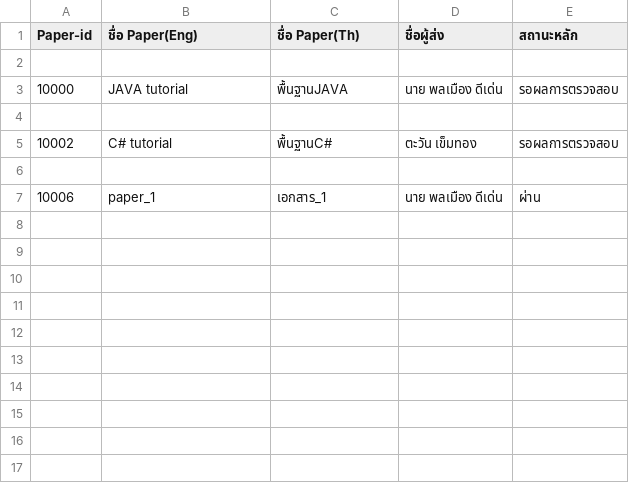
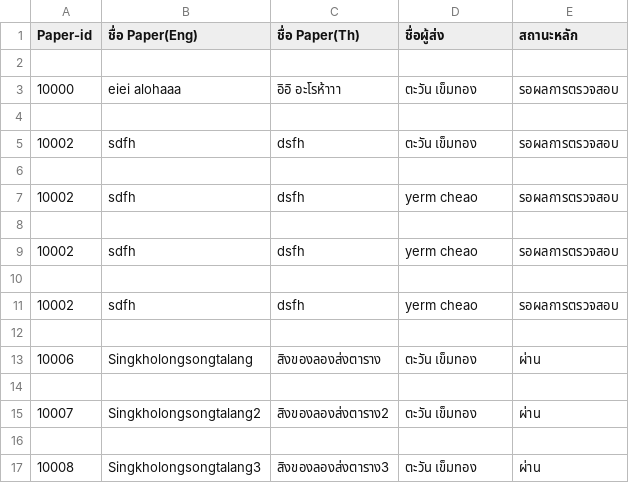
Before and after one commit to Supakoa/conferencewebsite, a CSV file: back/pages/server/report.csv, drawn as a sheet.

```diff
--- a/back/pages/server/report.csv
+++ b/back/pages/server/report.csv
@@ -2,6 +2,16 @@
 
-"10000","JAVA tutorial","พื้นฐานJAVA","นาย พลเมือง  ดีเด่น"," รอผลการตรวจสอบ"
+"10000","eiei alohaaa","อิอิ อะโรห้าาา","ตะวัน เข็มทอง"," รอผลการตรวจสอบ"
 
-"10002","C# tutorial","พื้นฐานC#","ตะวัน เข็มทอง"," รอผลการตรวจสอบ"
+"10002","sdfh","dsfh","ตะวัน เข็มทอง"," รอผลการตรวจสอบ"
 
-"10006","paper_1","เอกสาร_1","นาย พลเมือง  ดีเด่น"," ผ่าน"
+"10002","sdfh","dsfh","yerm cheao"," รอผลการตรวจสอบ"
+
+"10002","sdfh","dsfh","yerm cheao"," รอผลการตรวจสอบ"
+
+"10002","sdfh","dsfh","yerm cheao"," รอผลการตรวจสอบ"
+
+"10006","Singkholongsongtalang","สิงของลองส่งตาราง","ตะวัน เข็มทอง"," ผ่าน"
+
+"10007","Singkholongsongtalang2","สิงของลองส่งตาราง2","ตะวัน เข็มทอง"," ผ่าน"
+
+"10008","Singkholongsongtalang3","สิงของลองส่งตาราง3","ตะวัน เข็มทอง"," ผ่าน"
```
Also changed, not shown: 4 other files.
